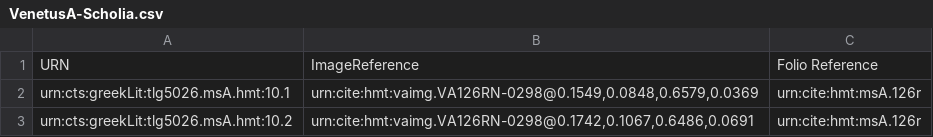
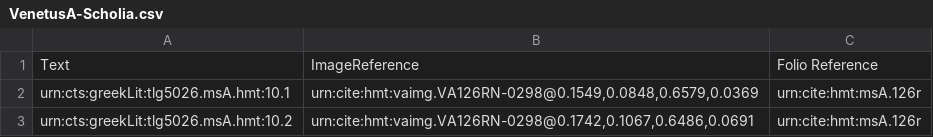
Before and after one commit to HCMID/hmt-iliad10, a CSV file: collections/VenetusA-Scholia.csv, drawn as a sheet; only a part is shown.

```diff
--- a/collections/VenetusA-Scholia.csv
+++ b/collections/VenetusA-Scholia.csv
@@ -1,2 +1,2 @@
-URN,ImageReference,Folio Reference
+Text,ImageReference,Folio Reference
 urn:cts:greekLit:tlg5026.msA.hmt:10.1,"urn:cite:hmt:vaimg.VA126RN-0298@0.1549,0.0848,0.6579,0.0369",urn:cite:hmt:msA.126r
```
Also changed, not shown: 2 other files.
